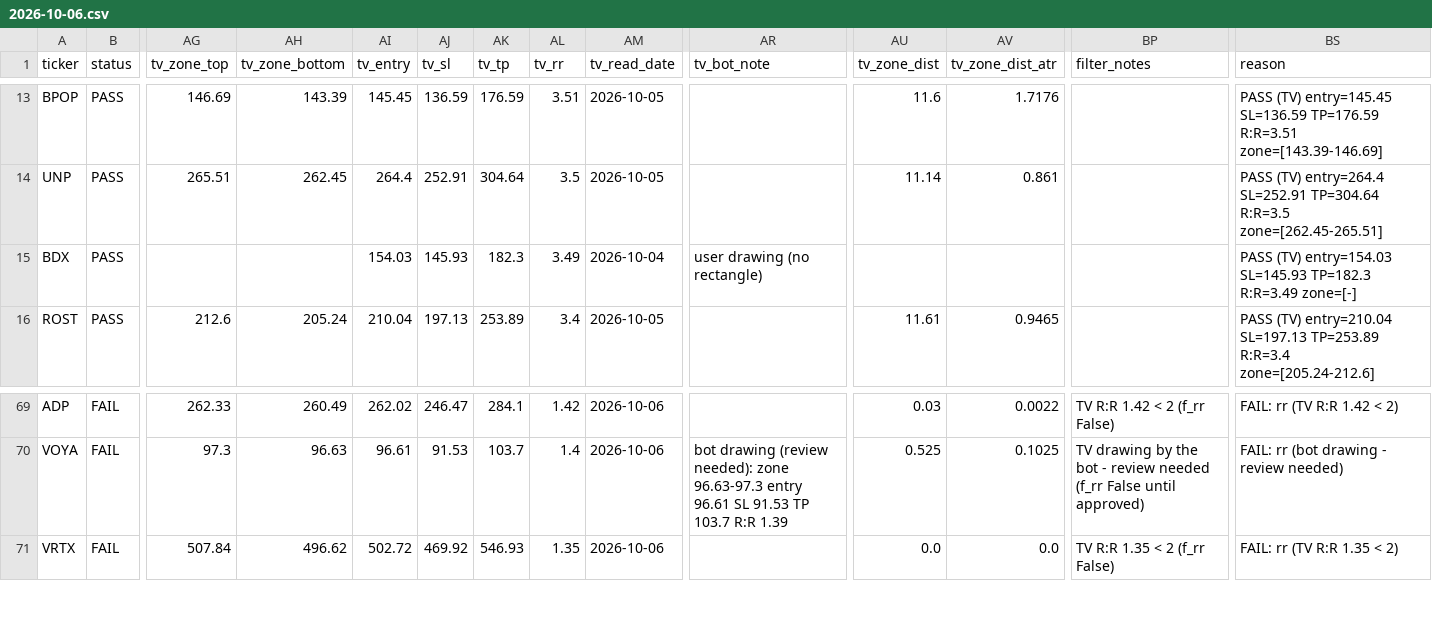
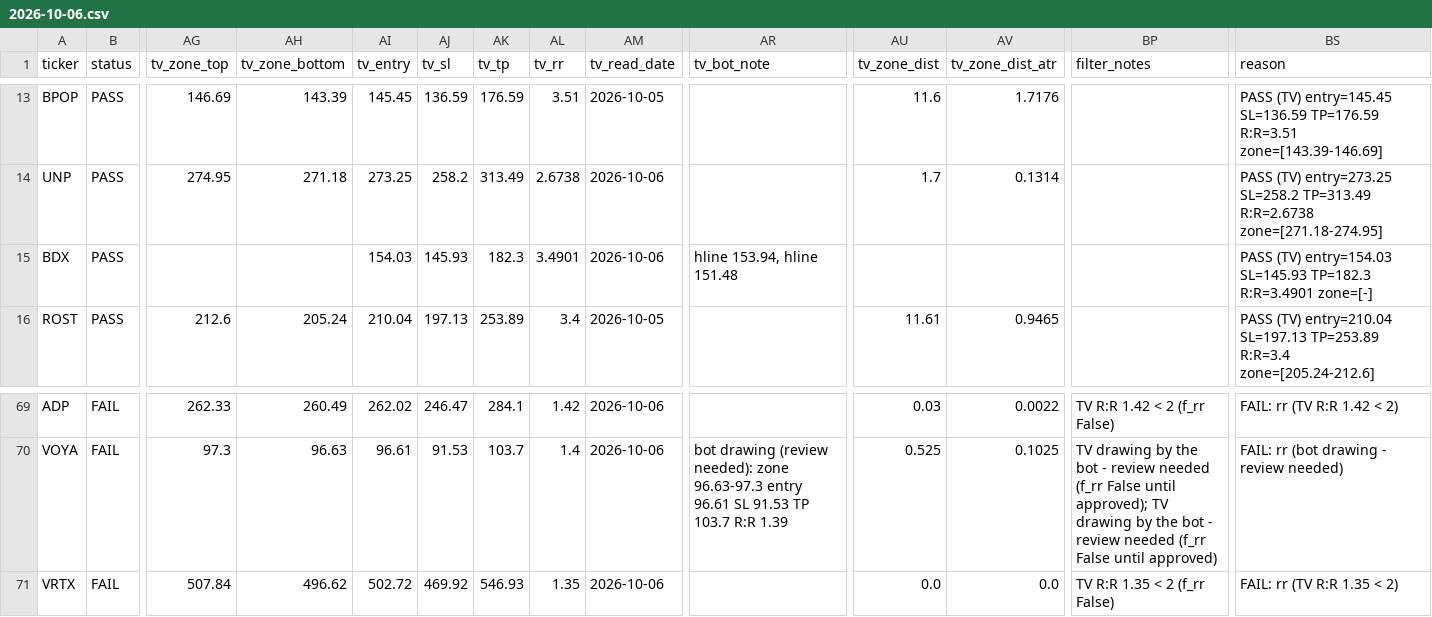
Before and after one commit to azran4u/stock-retest-scanner, a CSV file: historical-reports/2026-10-06.csv, drawn as a sheet; only a part is shown, gaps mark what is left out; the diff covers the shown part only; the diff names each change by its address in the sheet, - before the commit and + after, or states it on an @@ line.

Commit message:
Nightly TV read 2026-10-06: batch 1/6 (13 charts)

```diff
--- a/historical-reports/2026-10-06.csv
+++ b/historical-reports/2026-10-06.csv
-AG14 (tv_zone_top): 265.51
+AG14 (tv_zone_top): 274.95
-AH14 (tv_zone_bottom): 262.45
+AH14 (tv_zone_bottom): 271.18
-AI14 (tv_entry): 264.4
+AI14 (tv_entry): 273.25
-AJ14 (tv_sl): 252.91
+AJ14 (tv_sl): 258.2
-AK14 (tv_tp): 304.64
+AK14 (tv_tp): 313.49
-AL14 (tv_rr): 3.5
+AL14 (tv_rr): 2.6738
-AM14 (tv_read_date): 2026-10-05
+AM14 (tv_read_date): 2026-10-06
-AU14 (tv_zone_dist): 11.14
+AU14 (tv_zone_dist): 1.7
-AV14 (tv_zone_dist_atr): 0.861
+AV14 (tv_zone_dist_atr): 0.1314
-BS14 (reason): PASS (TV) entry=264.4 SL=252.91 TP=304.64 R:R=3.5 zone=[262.45-265.51]
+BS14 (reason): PASS (TV) entry=273.25 SL=258.2 TP=313.49 R:R=2.6738 zone=[271.18-274.95]
-AL15 (tv_rr): 3.49
+AL15 (tv_rr): 3.4901
-AM15 (tv_read_date): 2026-10-04
+AM15 (tv_read_date): 2026-10-06
-AR15 (tv_bot_note): user drawing (no rectangle)
+AR15 (tv_bot_note): hline 153.94, hline 151.48
-BS15 (reason): …SL=145.93 TP=182.3 R:R=3.49 zone=[-]
+BS15 (reason): …SL=145.93 TP=182.3 R:R=3.4901 zone=[-]
-BP70 (filter_notes): …False until approved)
+BP70 (filter_notes): …False until approved); TV drawing by the bot - review needed (f_rr False until approved)
```
Also changed, not shown: 53 edited cells elsewhere in this file, 15 other files.
